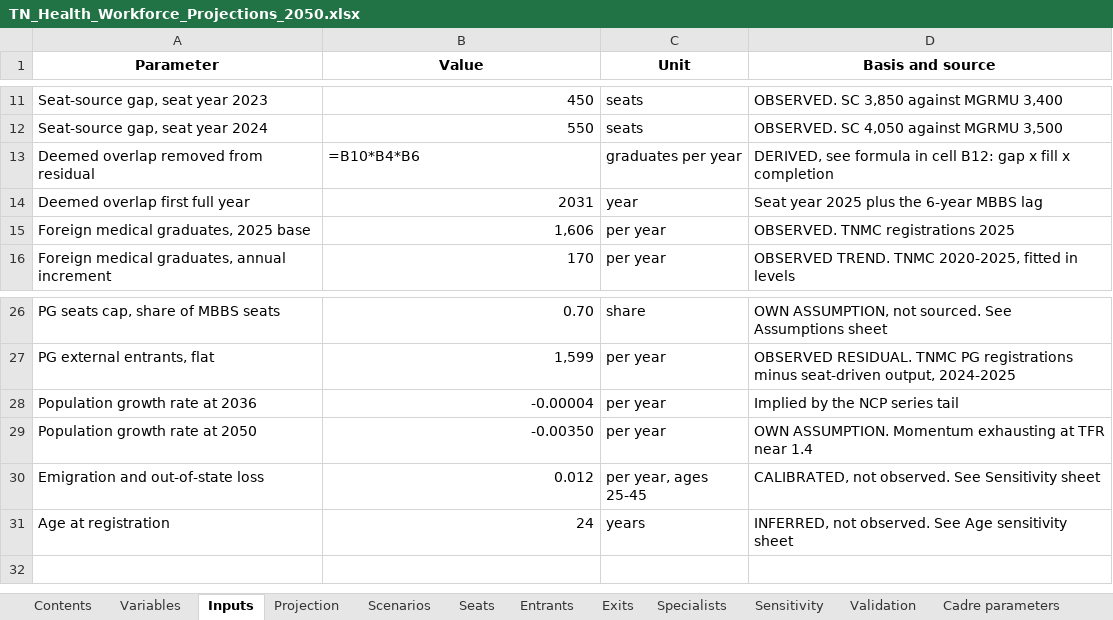
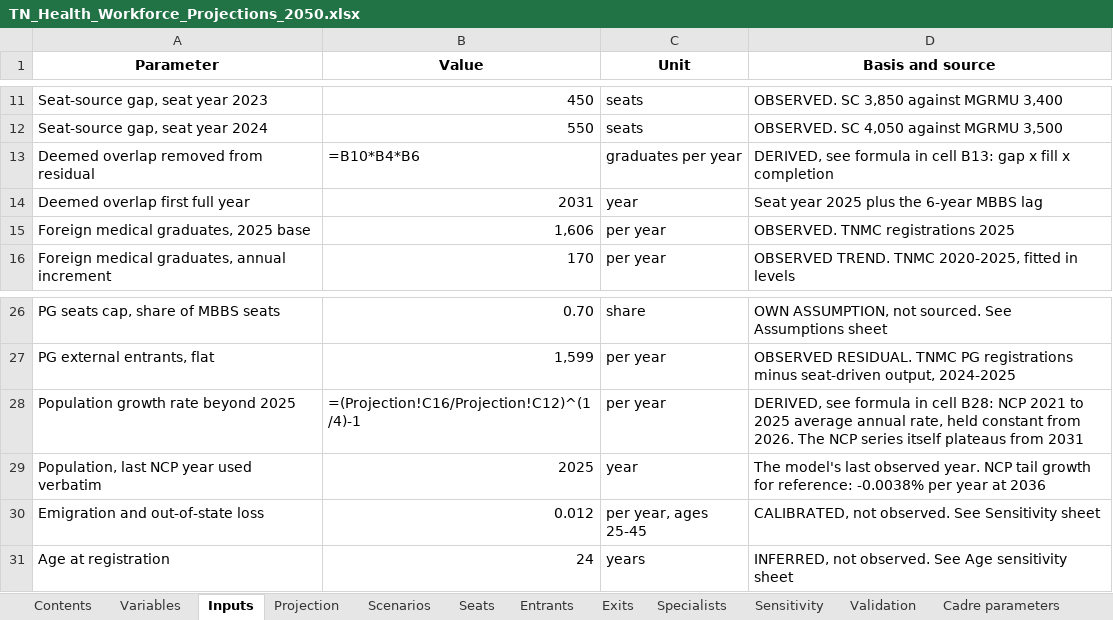
Before and after one commit to Shanchhith/tn-workforce-dashboard, an Excel workbook: TN_Health_Workforce_Projections_2050.xlsx, sheet Inputs, drawn as a sheet; only a part is shown, gaps mark what is left out; values as stored, in another font and other column widths than the file's, no borders; formulas without a stored value are shown as written; removed rows and columns are numbered as before the commit, all else as after; the diff names each change by its address in the sheet, - before the commit and + after, or states it on an @@ line.

```diff
--- a/TN_Health_Workforce_Projections_2050.xlsx (sheet Inputs)
+++ b/TN_Health_Workforce_Projections_2050.xlsx (sheet Inputs)
-D13 (Basis and source): …in cell B12: gap x…
+D13 (Basis and source): …in cell B13: gap x…
-row 28: Population growth rate at 2036 | -0.00004 | per year | Implied by the NCP series tail
-row 29: Population growth rate at 2050 | -0.00350 | per year | OWN ASSUMPTION. Momentum exhausting at TFR near 1.4
+row 28: Population growth rate beyond 2025 | =(Projection!C16/Projection!C12)^(1/4)-1 | per year | DERIVED, see formula in cell B28: NCP 2021 to 2025 average annual rate, held constant from 2026. The NCP series itself plateaus from 2031
+row 29: Population, last NCP year used verbatim | 2025 | year | The model's last observed year. NCP tail growth for reference: -0.0038% per year at 2036
```
Also changed, not shown: sheet Projection, sheet Provenance, sheet Scenarios, sheet Assumptions, sheet Parameters, sheet Sensitivity, 2 more sheets, 5 other files.
